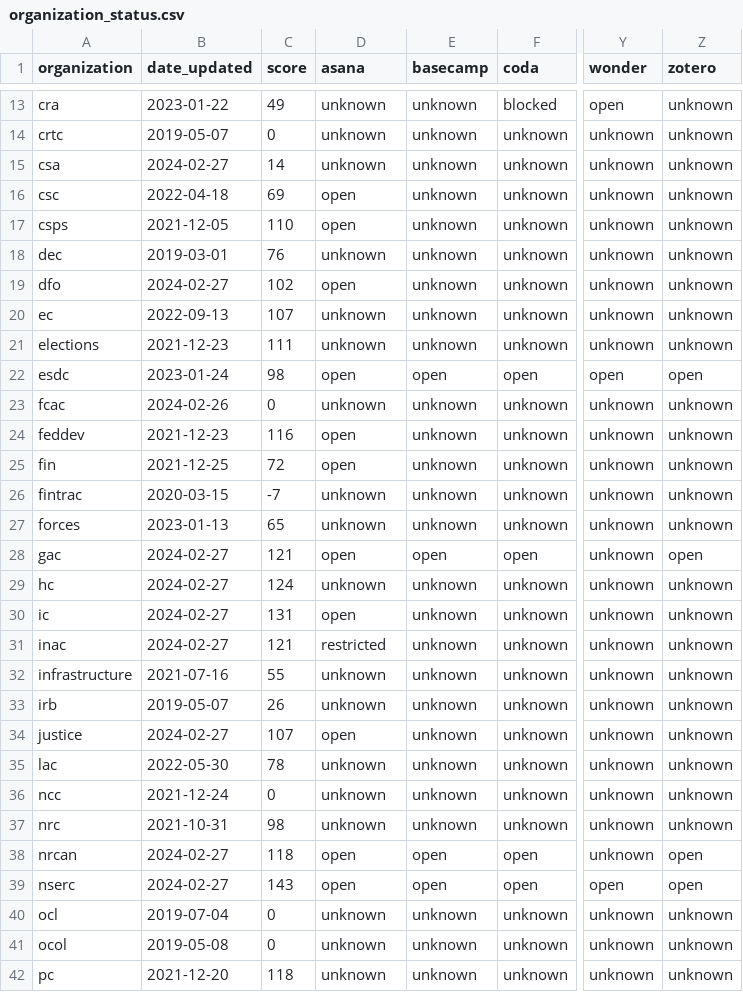
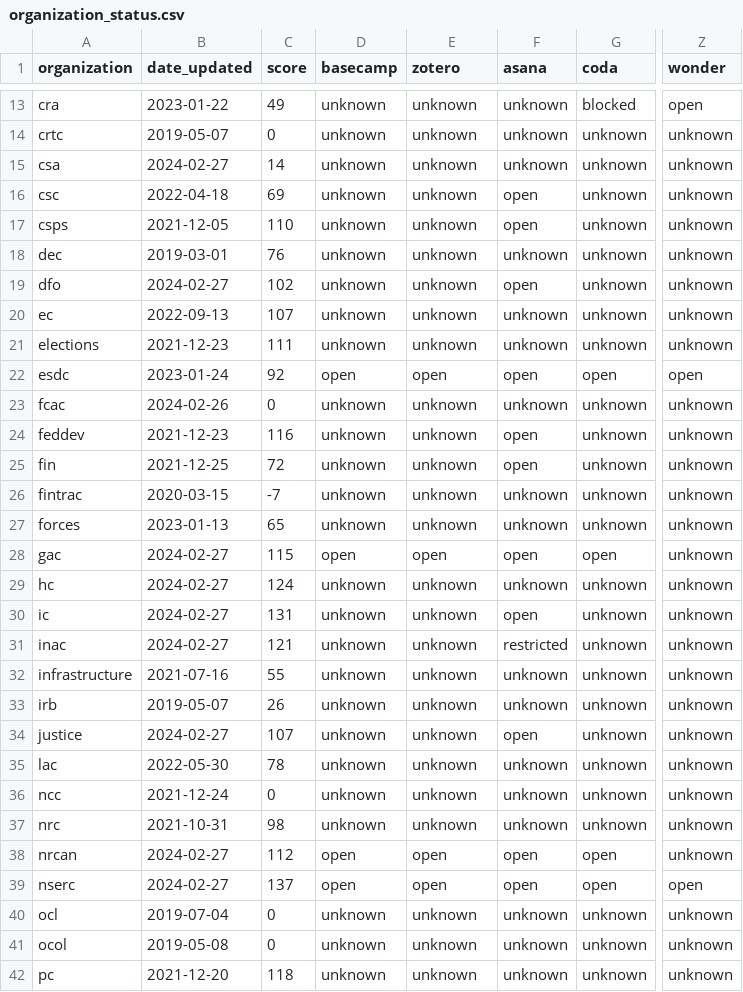
Before and after one commit to isthisblocked/isthisblockedinmydepartment.ca, a CSV file: src/data/organization_status.csv, drawn as a sheet; only a part is shown, gaps mark what is left out; removed rows and columns are numbered as before the commit, all else as after; the diff covers the shown part only; the diff names each change by its address in the sheet, - before the commit and + after, or states it on an @@ line.

Commit message:
Scoring update

```diff
--- a/src/data/organization_status.csv
+++ b/src/data/organization_status.csv
+column F (asana), rows 13-42: unknown | unknown | unknown | open | open | unknown | open | unknown | unknown | open | unknown | open | open | unknown | unknown | open | unknown | open | restricted | unknown | unknown | open | unknown | unknown | unknown | open | open | unknown | unknown | unknown
-column Z (zotero), rows 13-42: unknown | unknown | unknown | unknown | unknown | unknown | unknown | unknown | unknown | open | unknown | unknown | unknown | unknown | unknown | open | unknown | unknown | unknown | unknown | unknown | unknown | unknown | unknown | unknown | open | open | unknown | unknown | unknown
-D1: asana
+D1: basecamp
-E1: basecamp
+E1: zotero
-D16:D17 (basecamp): open
+D16:D17 (basecamp): unknown
-D19 (basecamp): open
+D19 (basecamp): unknown
-C22 (score): 98
+C22 (score): 92
-D24:D25 (basecamp): open
+D24:D25 (basecamp): unknown
-C28 (score): 121
+C28 (score): 115
-D30 (basecamp): open
+D30 (basecamp): unknown
-D31 (basecamp): restricted
+D31 (basecamp): unknown
-D34 (basecamp): open
+D34 (basecamp): unknown
-C38 (score): 118
+C38 (score): 112
-C39 (score): 143
+C39 (score): 137
```
Also changed, not shown: 14 edited cells elsewhere in this file.
